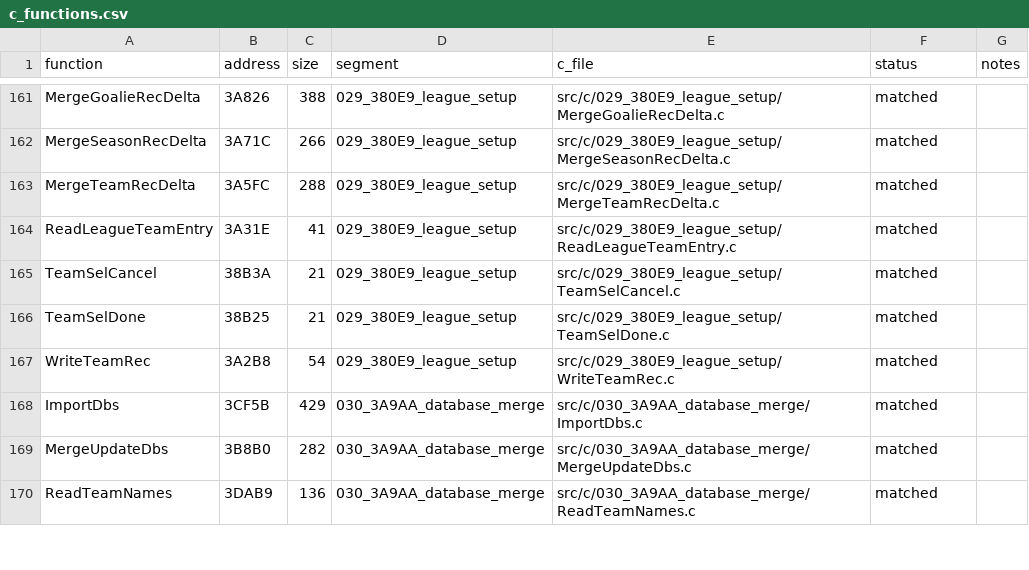
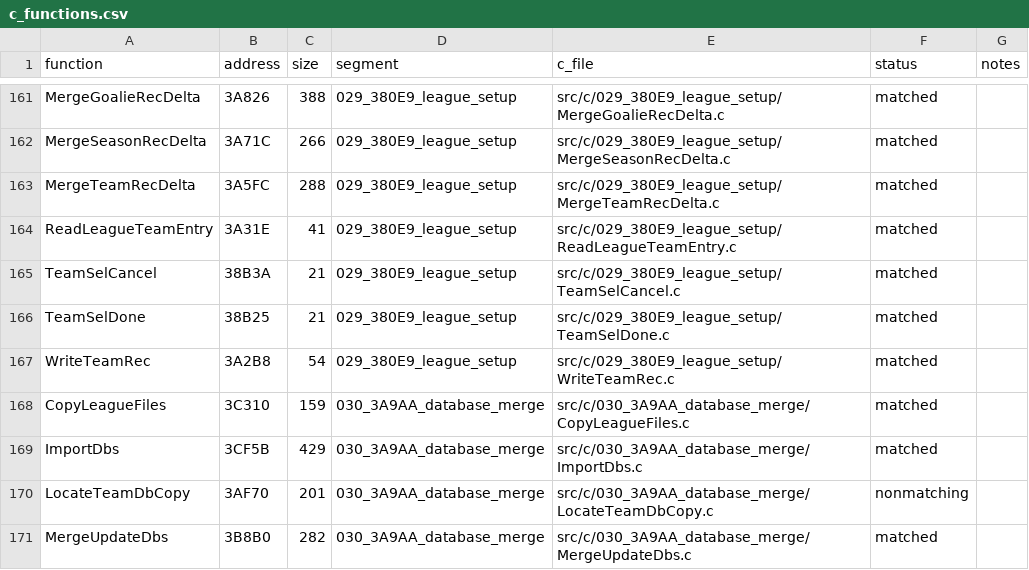
Before and after one commit to abdulahmad/NHL95PC, a CSV file: tools/c_functions.csv, drawn as a sheet; only a part is shown, gaps mark what is left out; the shorter side is filled out with more unchanged rows; the diff covers the shown part only; the diff names each change by its address in the sheet, - before the commit and + after, or states it on an @@ line.

Commit message:
C: CopyLeagueFiles matches; TradeDone, ClockTick, ReadLeagueInfo, LocateTeamDbCopy drafts

```diff
--- a/tools/c_functions.csv
+++ b/tools/c_functions.csv
+row 168: CopyLeagueFiles | 3C310 | 159 | 030_3A9AA_database_merge | src/c/030_3A9AA_database_merge/CopyLeagueFiles.c | matched
+row 170: LocateTeamDbCopy | 3AF70 | 201 | 030_3A9AA_database_merge | src/c/030_3A9AA_database_merge/LocateTeamDbCopy.c | nonmatching
```
Also changed, not shown: 3 added rows and 2 edited cells elsewhere in this file, 9 other files.
